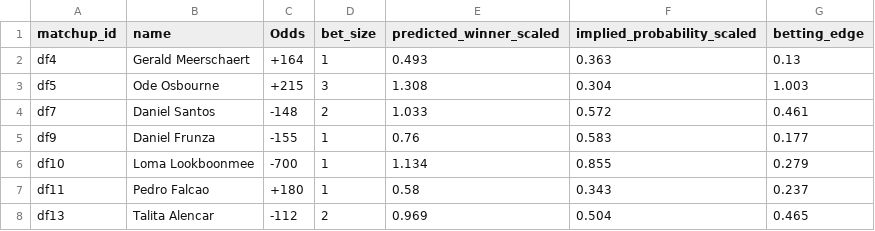
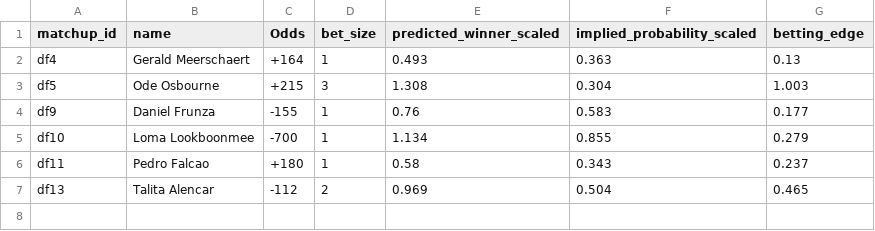
Before and after one commit to zwinship/UFC_Model, a CSV file: predictions/betting_recommendations_UFC_Fight_Night_Emmett_vs_Murphy.csv, drawn as a sheet; the diff names each change by its address in the sheet, - before the commit and + after, or states it on an @@ line.

Commit message:
Update betting_recommendations_UFC_Fight_Night_Emmett_vs_Murphy.csv
Santos did not fight

```diff
--- a/predictions/betting_recommendations_UFC_Fight_Night_Emmett_vs_Murphy.csv
+++ b/predictions/betting_recommendations_UFC_Fight_Night_Emmett_vs_Murphy.csv
-row 4: df7 | Daniel Santos | -148 | 2 | 1.033 | 0.572 | 0.461
```
